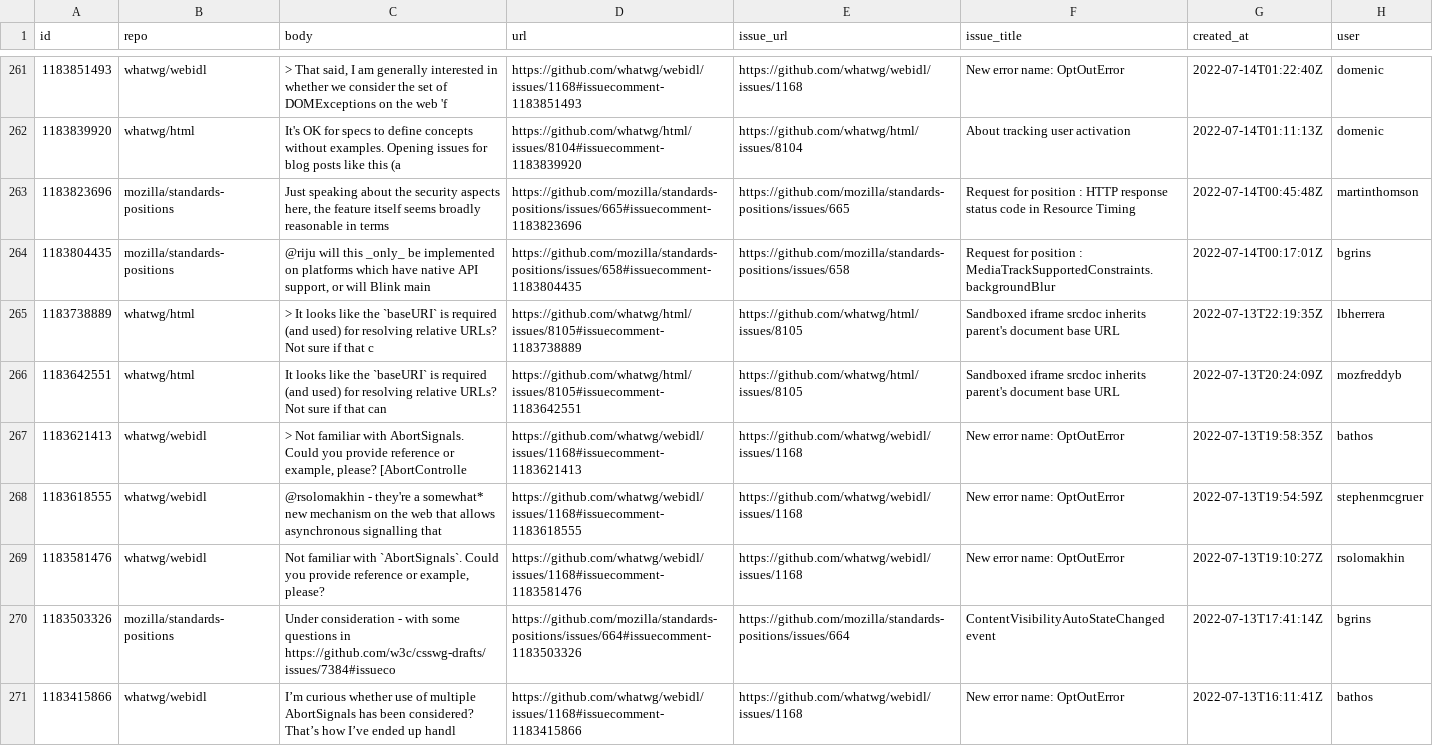
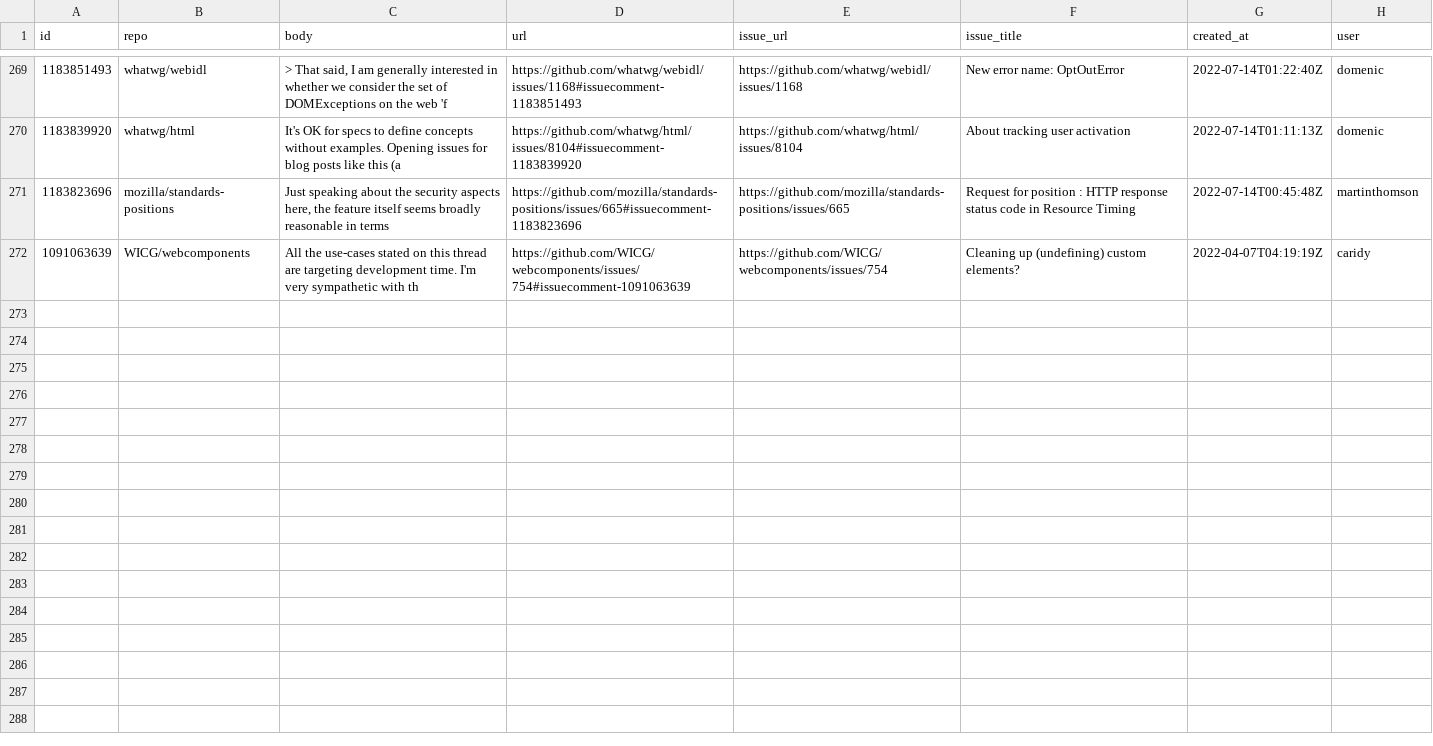
Before and after one commit to bgrins/compat-utils, a CSV file: output/all-comments.csv, drawn as a sheet; only a part is shown, gaps mark what is left out; the shorter side is filled out with more unchanged rows; removed rows and columns are numbered as before the commit, all else as after; the diff covers the shown part only; the diff names each change by its address in the sheet, - before the commit and + after, or states it on an @@ line.

```diff
--- a/output/all-comments.csv
+++ b/output/all-comments.csv
-row 264: 1183804435 | mozilla/standards-positions | @riju will this _only_ be implemented on platforms which have native API support, or will Blink main | https://github.com/mozilla/standards-positions/issues/658#issuecomment-1183804435 | https://github.com/mozilla/standards-positions/issues/658 | Request for position : MediaTrackSupportedConstraints.backgroundBlur | 2022-07-14T00:17:01Z | bgrins
-row 265: 1183738889 | whatwg/html | > It looks like the `baseURI` is required (and used) for resolving relative URLs? Not sure if that c | https://github.com/whatwg/html/issues/8105#issuecomment-1183738889 | https://github.com/whatwg/html/issues/8105 | Sandboxed iframe srcdoc inherits parent's document base URL | 2022-07-13T22:19:35Z | lbherrera
-row 266: 1183642551 | whatwg/html | It looks like the `baseURI` is required (and used) for resolving relative URLs? Not sure if that can | https://github.com/whatwg/html/issues/8105#issuecomment-1183642551 | https://github.com/whatwg/html/issues/8105 | Sandboxed iframe srcdoc inherits parent's document base URL | 2022-07-13T20:24:09Z | mozfreddyb
-row 267: 1183621413 | whatwg/webidl | > Not familiar with AbortSignals. Could you provide reference or example, please? [AbortControlle | https://github.com/whatwg/webidl/issues/1168#issuecomment-1183621413 | https://github.com/whatwg/webidl/issues/1168 | New error name: OptOutError | 2022-07-13T19:58:35Z | bathos
-row 268: 1183618555 | whatwg/webidl | @rsolomakhin - they're a somewhat* new mechanism on the web that allows asynchronous signalling that | https://github.com/whatwg/webidl/issues/1168#issuecomment-1183618555 | https://github.com/whatwg/webidl/issues/1168 | New error name: OptOutError | 2022-07-13T19:54:59Z | stephenmcgruer
-row 269: 1183581476 | whatwg/webidl | Not familiar with `AbortSignals`. Could you provide reference or example, please? | https://github.com/whatwg/webidl/issues/1168#issuecomment-1183581476 | https://github.com/whatwg/webidl/issues/1168 | New error name: OptOutError | 2022-07-13T19:10:27Z | rsolomakhin
-row 270: 1183503326 | mozilla/standards-positions | Under consideration - with some questions in https://github.com/w3c/csswg-drafts/issues/7384#issueco | https://github.com/mozilla/standards-positions/issues/664#issuecomment-1183503326 | https://github.com/mozilla/standards-positions/issues/664 | ContentVisibilityAutoStateChanged event | 2022-07-13T17:41:14Z | bgrins
-row 271: 1183415866 | whatwg/webidl | I’m curious whether use of multiple AbortSignals has been considered? That’s how I’ve ended up handl | https://github.com/whatwg/webidl/issues/1168#issuecomment-1183415866 | https://github.com/whatwg/webidl/issues/1168 | New error name: OptOutError | 2022-07-13T16:11:41Z | bathos
```
Also changed, not shown: 8 added rows and 8 removed rows elsewhere in this file, output/WICG-webcomponents.csv, output/w3ctag-design-reviews.csv, 5 other files.
